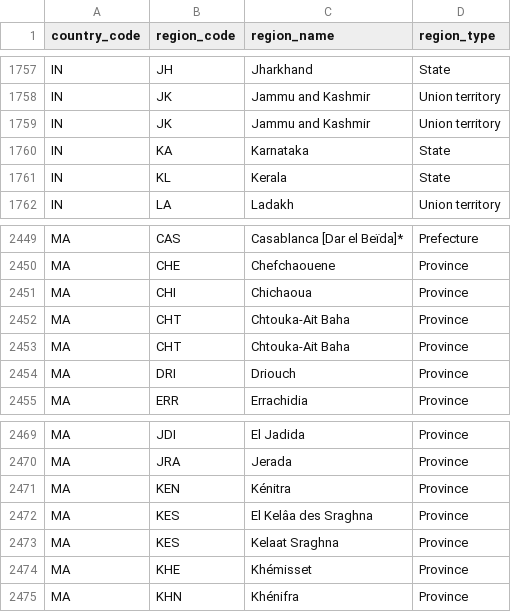
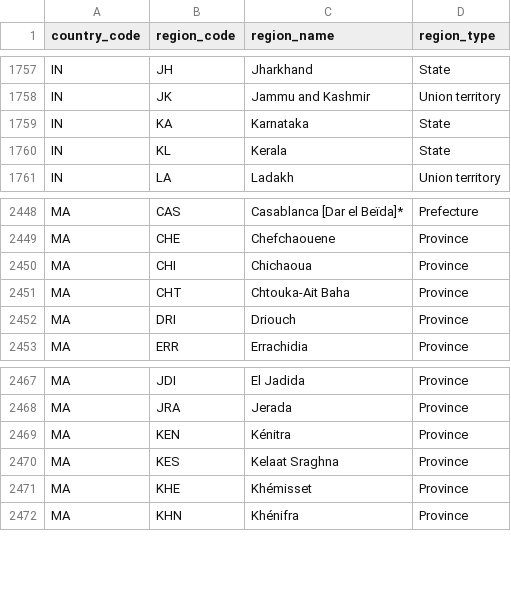
Before and after one commit to lmagnuson07/logans-books, a CSV file: data-files/unece/2022-2_SubdivisionCodes.csv, drawn as a sheet; only a part is shown, gaps mark what is left out; the diff names each change by its address in the sheet, - before the commit and + after, or states it on an @@ line.

```diff
--- a/data-files/unece/2022-2_SubdivisionCodes.csv
+++ b/data-files/unece/2022-2_SubdivisionCodes.csv
-row 1759: IN | JK | Jammu and Kashmir | Union territory
-row 2453: MA | CHT | Chtouka-Ait Baha | Province
-row 2472: MA | KES | El Kelâa des Sraghna | Province
```
Also changed, not shown: 19 other files.
